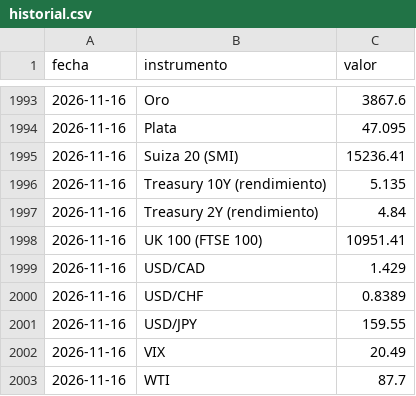
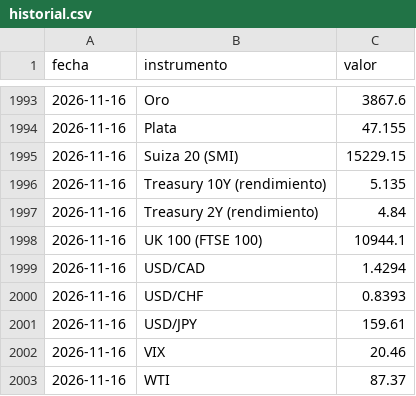
Before and after one commit to mrwaizer/swing-precios, a CSV file: historial.csv, drawn as a sheet; only a part is shown, gaps mark what is left out; the diff covers the shown part only.

```diff
--- a/historial.csv
+++ b/historial.csv
@@ -1993,11 +1993,11 @@ fecha,instrumento,valor
 2026-11-16,Oro,3867.6
-2026-11-16,Plata,47.095
-2026-11-16,Suiza 20 (SMI),15236.41
+2026-11-16,Plata,47.155
+2026-11-16,Suiza 20 (SMI),15229.15
 2026-11-16,Treasury 10Y (rendimiento),5.135
 2026-11-16,Treasury 2Y (rendimiento),4.84
-2026-11-16,UK 100 (FTSE 100),10951.41
-2026-11-16,USD/CAD,1.429
-2026-11-16,USD/CHF,0.8389
-2026-11-16,USD/JPY,159.55
-2026-11-16,VIX,20.49
-2026-11-16,WTI,87.7
+2026-11-16,UK 100 (FTSE 100),10944.1
+2026-11-16,USD/CAD,1.4294
+2026-11-16,USD/CHF,0.8393
+2026-11-16,USD/JPY,159.61
+2026-11-16,VIX,20.46
+2026-11-16,WTI,87.37
```
Also changed, not shown: 25 edited cells elsewhere in this file, 2 other files.
